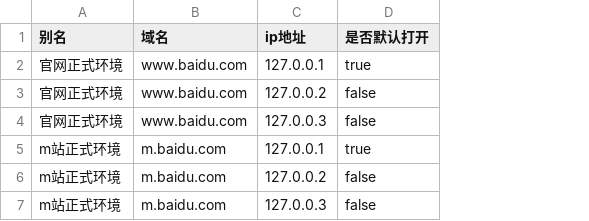
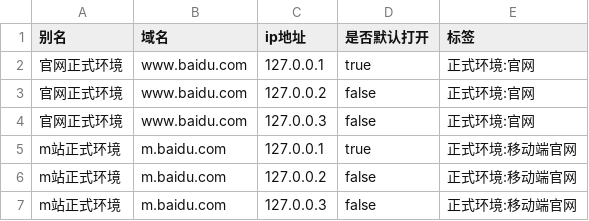
Before and after one commit to kiner-tang/chrome-extensions-kiner-switch-hosts, a CSV file: hosts.csv, drawn as a sheet; the diff names each change by its address in the sheet, - before the commit and + after, or states it on an @@ line.

```diff
--- a/hosts.csv
+++ b/hosts.csv
+column E (标签), rows 2-7: 正式环境:官网 | 正式环境:官网 | 正式环境:官网 | 正式环境:移动端官网 | 正式环境:移动端官网 | 正式环境:移动端官网
```
Also changed, not shown: 4 other files.
